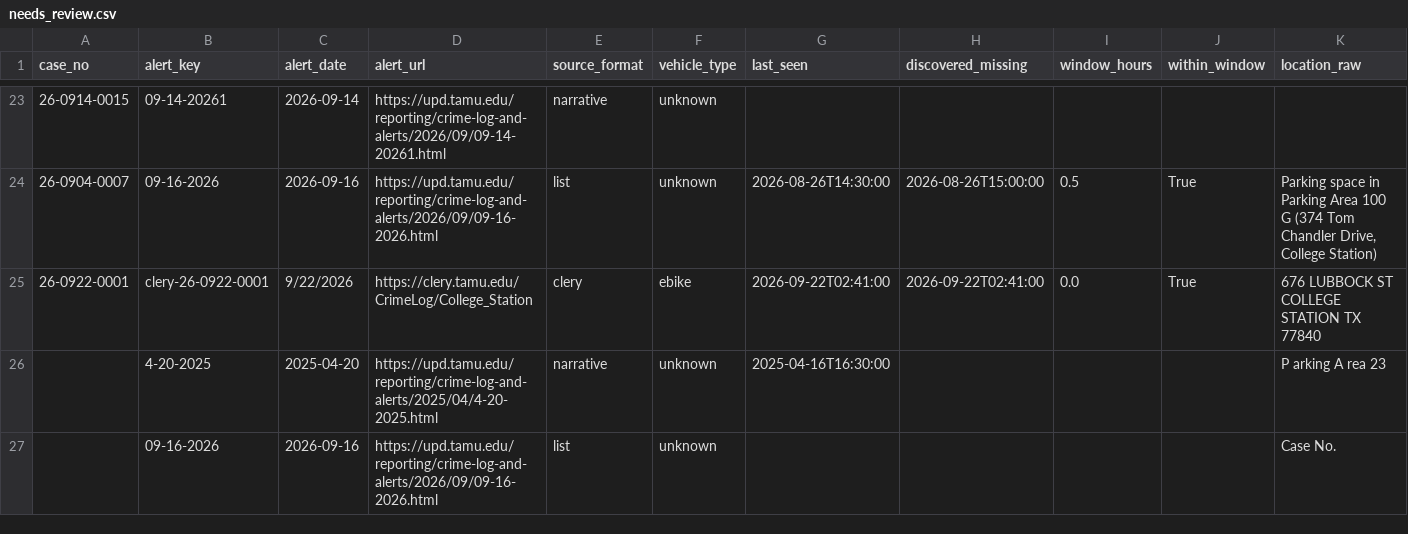
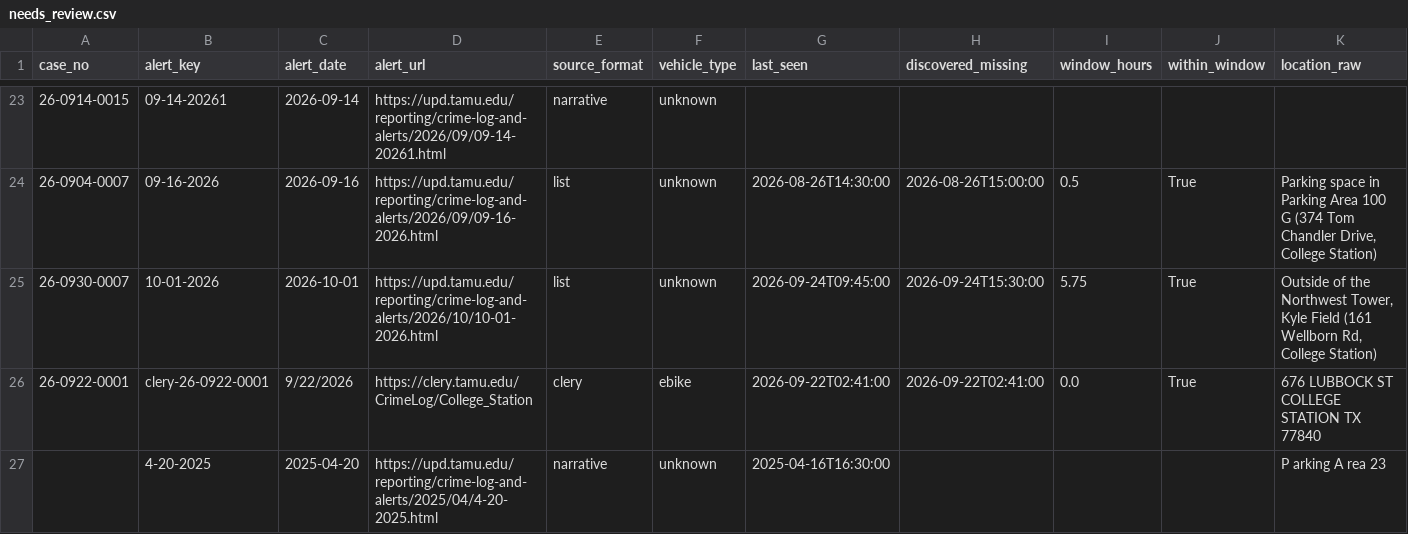
Before and after one commit to Prat-yush/tamu-bike-theft-tracker, a CSV file: pipeline/needs_review.csv, drawn as a sheet; only a part is shown, gaps mark what is left out; the shorter side is filled out with more unchanged rows; rows hold the shown columns only; the diff names each change by its address in the sheet, - before the commit and + after, or states it on an @@ line.

```diff
--- a/pipeline/needs_review.csv
+++ b/pipeline/needs_review.csv
+row 25: 26-0930-0007 | 10-01-2026 | 2026-10-01 | https://upd.tamu.edu/reporting/crime-log-and-alerts/2026/10/10-01-2026.html | list | unknown | 2026-09-24T09:45:00 | 2026-09-24T15:30:00 | 5.75 | True | Outside of the Northwest Tower, Kyle Field (161 Wellborn Rd, College Station)
```
Also changed, not shown: pipeline/clery_incidents.csv, pipeline/incidents.csv, 6 other files.
